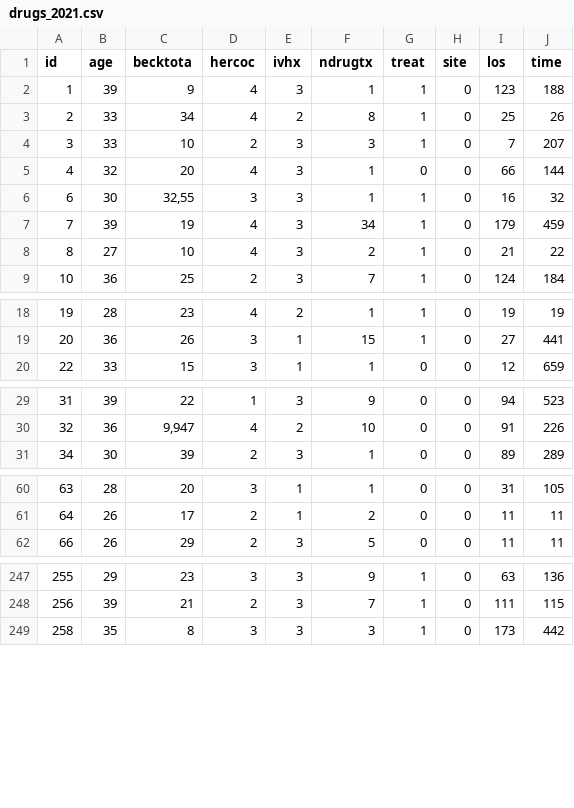
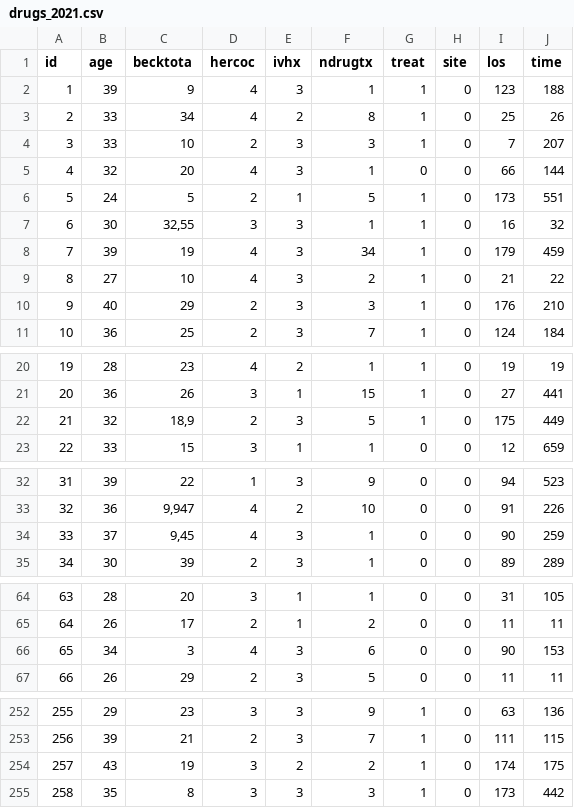
Before and after one commit to RobMandelings/ProjectR, a CSV file: drugs_2021.csv, drawn as a sheet; only a part is shown, gaps mark what is left out.

```diff
--- a/drugs_2021.csv
+++ b/drugs_2021.csv
@@ -5,2 +5,3 @@ id;age;becktota;hercoc;ivhx;ndrugtx;treat;site;los;time
 4;32;20;4;3;1;0;0;66;144
+5;24;5;2;1;5;1;0;173;551
 6;30;32,55;3;3;1;1;0;16;32
@@ -8,2 +9,3 @@ id;age;becktota;hercoc;ivhx;ndrugtx;treat;site;los;time
 8;27;10;4;3;2;1;0;21;22
+9;40;29;2;3;3;1;0;176;210
 10;36;25;2;3;7;1;0;124;184
@@ -19,2 +21,3 @@ id;age;becktota;hercoc;ivhx;ndrugtx;treat;site;los;time
 20;36;26;3;1;15;1;0;27;441
+21;32;18,9;2;3;5;1;0;175;449
 22;33;15;3;1;1;0;0;12;659
@@ -30,2 +33,3 @@ id;age;becktota;hercoc;ivhx;ndrugtx;treat;site;los;time
 32;36;9,947;4;2;10;0;0;91;226
+33;37;9,45;4;3;1;0;0;90;259
 34;30;39;2;3;1;0;0;89;289
@@ -61,2 +65,3 @@ id;age;becktota;hercoc;ivhx;ndrugtx;treat;site;los;time
 64;26;17;2;1;2;0;0;11;11
+65;34;3;4;3;6;0;0;90;153
 66;26;29;2;3;5;0;0;11;11
@@ -248,2 +253,3 @@ id;age;becktota;hercoc;ivhx;ndrugtx;treat;site;los;time
 256;39;21;2;3;7;1;0;111;115
+257;43;19;3;2;2;1;0;174;175
 258;35;8;3;3;3;1;0;173;442
```
Also changed, not shown: 11 other files.
